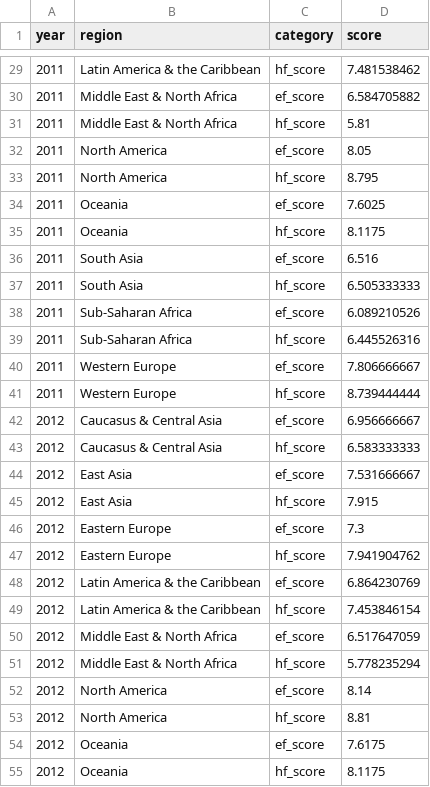
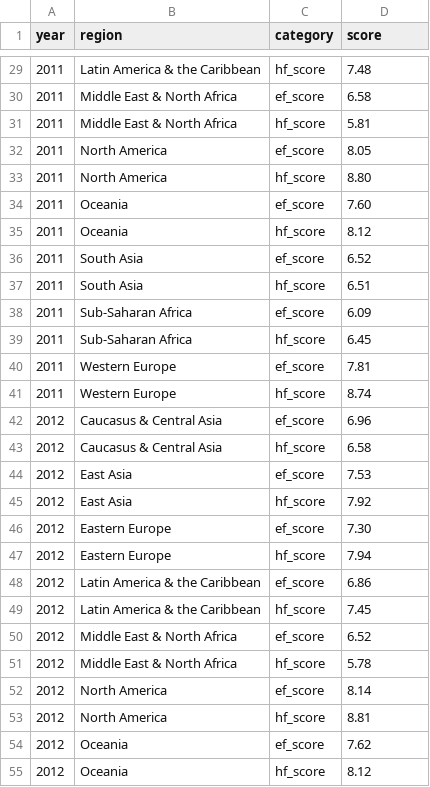
Before and after one commit to ccla0018/FIT3179-Data-Vis, a CSV file: data/freedom_radar.csv, drawn as a sheet; only a part is shown, gaps mark what is left out; the diff covers the shown part only.

```diff
--- a/data/freedom_radar.csv
+++ b/data/freedom_radar.csv
@@ -29,27 +29,27 @@
-2011,Latin America & the Caribbean,hf_score,7.481538462
-2011,Middle East & North Africa,ef_score,6.584705882
+2011,Latin America & the Caribbean,hf_score,7.48
+2011,Middle East & North Africa,ef_score,6.58
 2011,Middle East & North Africa,hf_score,5.81
 2011,North America,ef_score,8.05
-2011,North America,hf_score,8.795
-2011,Oceania,ef_score,7.6025
-2011,Oceania,hf_score,8.1175
-2011,South Asia,ef_score,6.516
-2011,South Asia,hf_score,6.505333333
-2011,Sub-Saharan Africa,ef_score,6.089210526
-2011,Sub-Saharan Africa,hf_score,6.445526316
-2011,Western Europe,ef_score,7.806666667
-2011,Western Europe,hf_score,8.739444444
-2012,Caucasus & Central Asia,ef_score,6.956666667
-2012,Caucasus & Central Asia,hf_score,6.583333333
-2012,East Asia,ef_score,7.531666667
-2012,East Asia,hf_score,7.915
-2012,Eastern Europe,ef_score,7.3
-2012,Eastern Europe,hf_score,7.941904762
-2012,Latin America & the Caribbean,ef_score,6.864230769
-2012,Latin America & the Caribbean,hf_score,7.453846154
-2012,Middle East & North Africa,ef_score,6.517647059
-2012,Middle East & North Africa,hf_score,5.778235294
+2011,North America,hf_score,8.80
+2011,Oceania,ef_score,7.60
+2011,Oceania,hf_score,8.12
+2011,South Asia,ef_score,6.52
+2011,South Asia,hf_score,6.51
+2011,Sub-Saharan Africa,ef_score,6.09
+2011,Sub-Saharan Africa,hf_score,6.45
+2011,Western Europe,ef_score,7.81
+2011,Western Europe,hf_score,8.74
+2012,Caucasus & Central Asia,ef_score,6.96
+2012,Caucasus & Central Asia,hf_score,6.58
+2012,East Asia,ef_score,7.53
+2012,East Asia,hf_score,7.92
+2012,Eastern Europe,ef_score,7.30
+2012,Eastern Europe,hf_score,7.94
+2012,Latin America & the Caribbean,ef_score,6.86
+2012,Latin America & the Caribbean,hf_score,7.45
+2012,Middle East & North Africa,ef_score,6.52
+2012,Middle East & North Africa,hf_score,5.78
 2012,North America,ef_score,8.14
 2012,North America,hf_score,8.81
-2012,Oceania,ef_score,7.6175
-2012,Oceania,hf_score,8.1175
+2012,Oceania,ef_score,7.62
+2012,Oceania,hf_score,8.12
```
Also changed, not shown: 175 edited cells elsewhere in this file, 1 other file.
